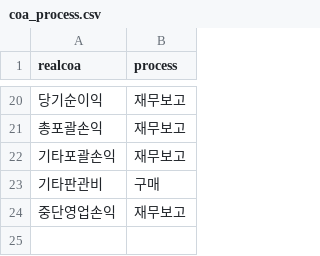
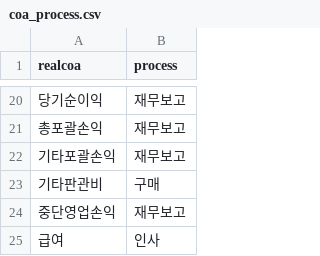
Before and after one commit to Heesung-Jo/realcf, a CSV file: 데이터/coa_process.csv, drawn as a sheet; only a part is shown, gaps mark what is left out.

```diff
--- a/데이터/coa_process.csv
+++ b/데이터/coa_process.csv
@@ -24 +24,2 @@
 중단영업손익,재무보고
+급여,인사
```
Also changed, not shown: python/coadata_cashflow.csv, 19 other files.
